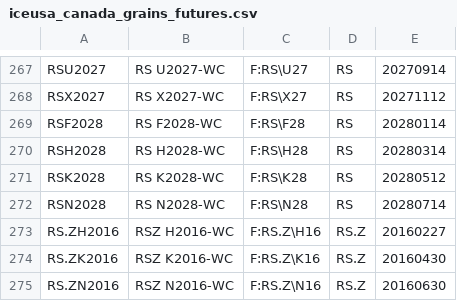
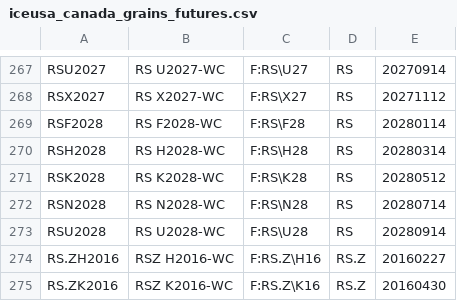
Before and after one commit to tradingview-dev/idc-expchains, a CSV file: expchains/iceusa_canada_grains_futures.csv, drawn as a sheet; only a part is shown, gaps mark what is left out; the shorter side is filled out with more unchanged rows; the diff names each change by its address in the sheet, - before the commit and + after, or states it on an @@ line.

```diff
--- a/expchains/iceusa_canada_grains_futures.csv
+++ b/expchains/iceusa_canada_grains_futures.csv
+row 273: RSU2028 | RS U2028-WC | F:RS\U28 | RS | 20280914
```
Also changed, not shown: expchains/cbot_2_globex_futures.csv, expchains/cme_2_daily_mini_futures.csv, 9 other files.
